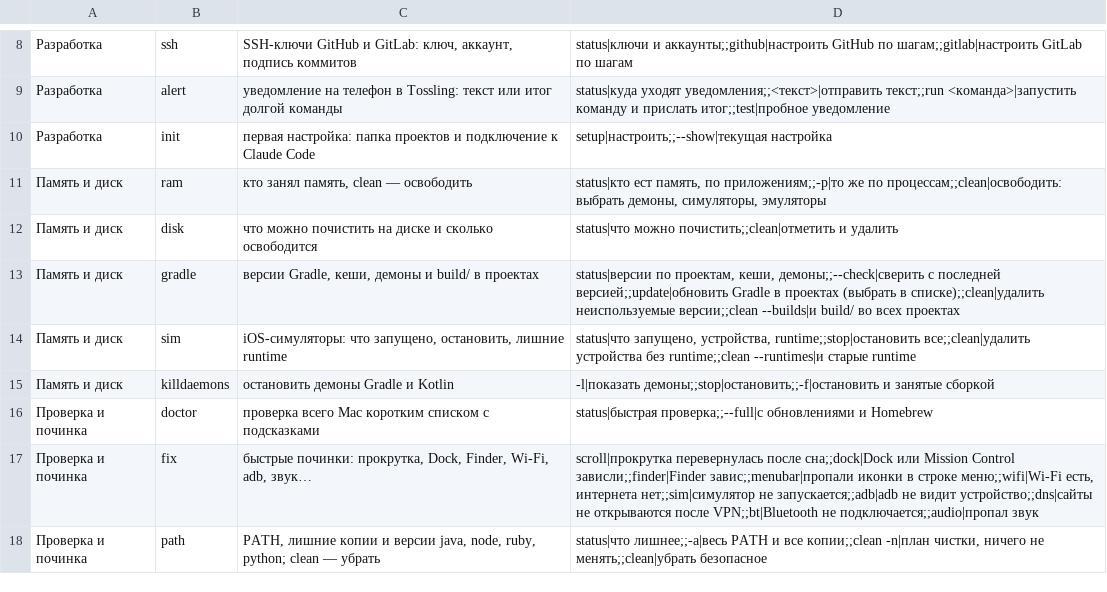
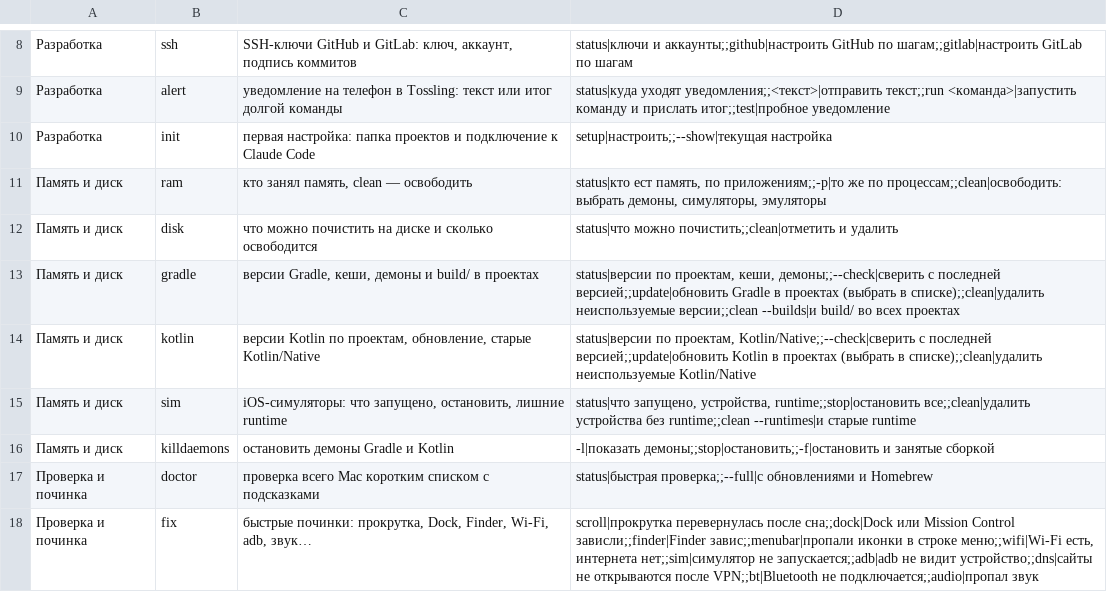
Before and after one commit to kopylovis/mnrh-utils, a TSV file: share/mnrh/commands.tsv, drawn as a sheet; only a part is shown, gaps mark what is left out; the shorter side is filled out with more unchanged rows; the diff names each change by its address in the sheet, - before the commit and + after, or states it on an @@ line.

Commit message:
mnrh kotlin: Kotlin versions per project, update and clean
status shows which project is on which Kotlin and how much each downloaded Kotlin/Native takes, --check compares with the latest stable on Maven Central. update bumps the version in libs.versions.toml or in plugins {} of the root scripts and checks that the project still configures with ./gradlew help, putting the file back if not. Projects on KSP1 and with local edits in that file are skipped. clean removes Kotlin/Native versions no project uses and the LLVM and tools only they needed.

The Kotlin and AGP lookups and the Kotlin/Native scan move to mnrhlib, so mnrh disk and mnrh gradle use the same code.

```diff
--- a/share/mnrh/commands.tsv
+++ b/share/mnrh/commands.tsv
+row 14: Память и диск | kotlin | версии Kotlin по проектам, обновление, старые Kotlin/Native | status|версии по проектам, Kotlin/Native;;--check|сверить с последней версией;;update|обновить Kotlin в проектах (выбрать в списке);;clean|удалить неиспользуемые Kotlin/Native
```
Also changed, not shown: 6 other files.
